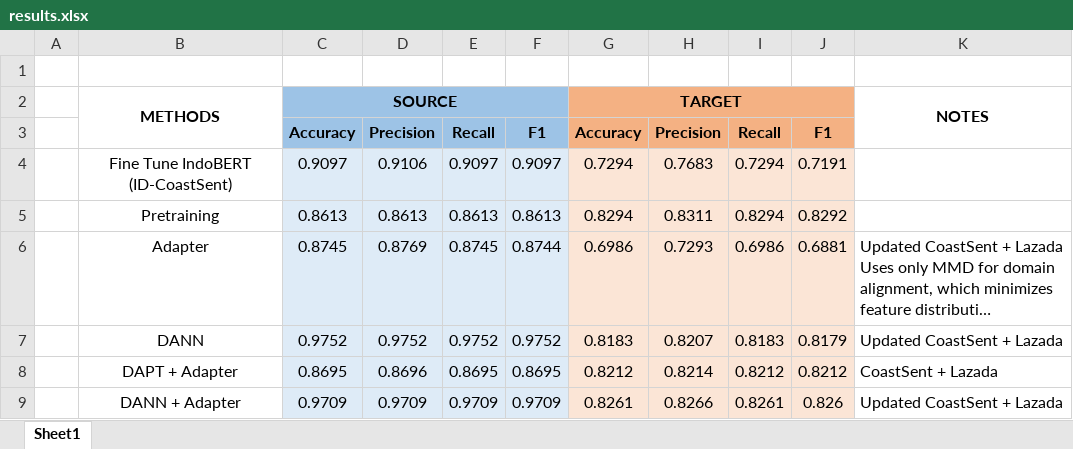
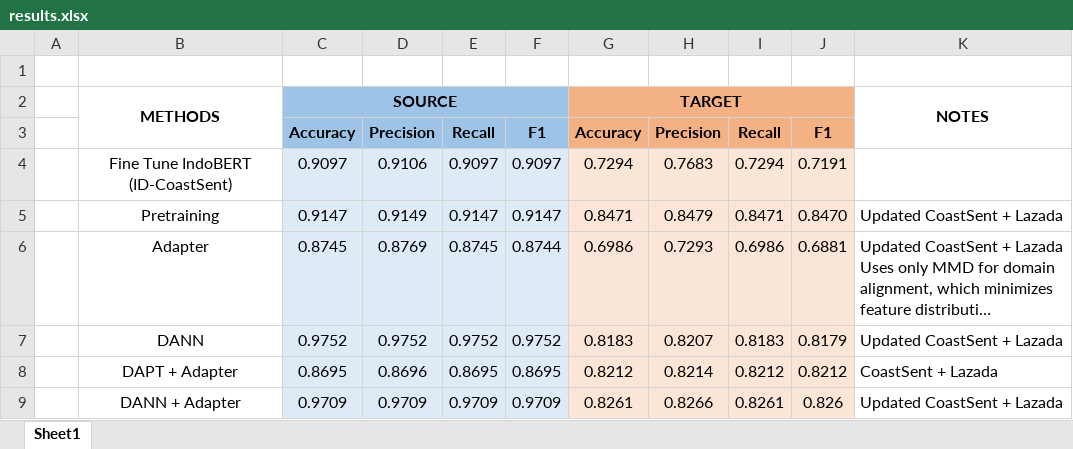
Before and after one commit to HappyNaCl/ADAPT-DANN, an Excel workbook: results/results.xlsx, sheet Sheet1, drawn as a sheet; only a part is shown; long unchanged cells end in …; values as stored, in another font and other column widths than the file's, no borders; charts and pictures not drawn; removed rows and columns are numbered as before the commit, all else as after; the diff names each change by its address in the sheet, - before the commit and + after, or states it on an @@ line.

Commit message:
feat: new results

```diff
--- a/results/results.xlsx (sheet Sheet1)
+++ b/results/results.xlsx (sheet Sheet1)
-row 5:  | Pretraining | 0.8613 | 0.8613 | 0.8613 | 0.8613 | 0.8294 | 0.8311 | 0.8294 | 0.8292
+row 5:  | Pretraining | 0.9147 | 0.9149 | 0.9147 | 0.9147 | 0.8471 | 0.8479 | 0.8471 | 0.8470 | Updated CoastSent + Lazada
```
Also changed, not shown: 21 other files.
